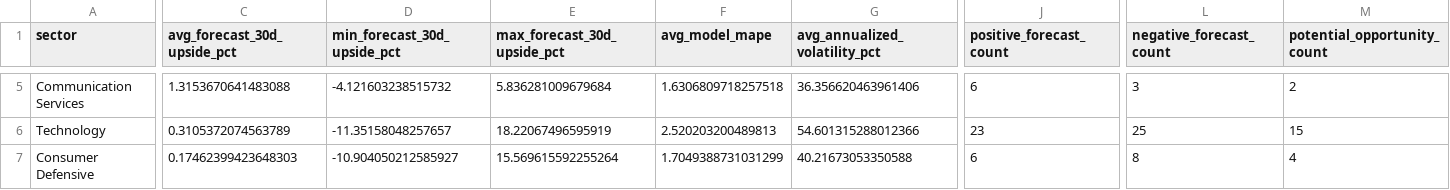
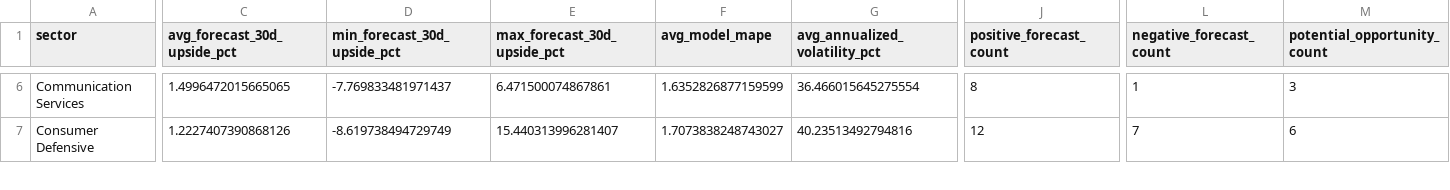
Before and after one commit to nikhilnandi19/marketpulse-web, a CSV file: public/data/marketpulse_dashboard_sector_summary.csv, drawn as a sheet; only a part is shown, gaps mark what is left out; removed rows and columns are numbered as before the commit, all else as after; rows hold the shown columns only; the diff covers the shown part only; the diff names each change by its address in the sheet, - before the commit and + after, or states it on an @@ line.

```diff
--- a/public/data/marketpulse_dashboard_sector_summary.csv
+++ b/public/data/marketpulse_dashboard_sector_summary.csv
-C6 (avg_forecast_30d_upside_pct): 1.3153670641483088
+C6 (avg_forecast_30d_upside_pct): 1.4996472015665065
-D6 (min_forecast_30d_upside_pct): -4.121603238515732
+D6 (min_forecast_30d_upside_pct): -7.769833481971437
-E6 (max_forecast_30d_upside_pct): 5.836281009679684
+E6 (max_forecast_30d_upside_pct): 6.471500074867861
-F6 (avg_model_mape): 1.6306809718257518
+F6 (avg_model_mape): 1.6352826877159599
-G6 (avg_annualized_volatility_pct): 36.356620463961406
+G6 (avg_annualized_volatility_pct): 36.466015645275554
-J6 (positive_forecast_count): 6
+J6 (positive_forecast_count): 8
-L6 (negative_forecast_count): 3
+L6 (negative_forecast_count): 1
-M6 (potential_opportunity_count): 2
+M6 (potential_opportunity_count): 3
-row 6: Technology | 0.3105372074563789 | -11.35158048257657 | 18.22067496595919 | 2.520203200489813 | 54.601315288012366 | 23 | 25 | 15
-C7 (avg_forecast_30d_upside_pct): 0.17462399423648303
+C7 (avg_forecast_30d_upside_pct): 1.2227407390868126
-D7 (min_forecast_30d_upside_pct): -10.904050212585927
+D7 (min_forecast_30d_upside_pct): -8.619738494729749
-E7 (max_forecast_30d_upside_pct): 15.569615592255264
+E7 (max_forecast_30d_upside_pct): 15.440313996281407
-F7 (avg_model_mape): 1.7049388731031299
+F7 (avg_model_mape): 1.7073838248743027
-G7 (avg_annualized_volatility_pct): 40.21673053350588
+G7 (avg_annualized_volatility_pct): 40.23513492794816
-J7 (positive_forecast_count): 6
+J7 (positive_forecast_count): 12
-L7 (negative_forecast_count): 8
+L7 (negative_forecast_count): 7
-M7 (potential_opportunity_count): 4
+M7 (potential_opportunity_count): 6
```
Also changed, not shown: 2 added rows, 1 removed row and 88 edited cells elsewhere in this file, public/data/marketpulse_dashboard_company_summary.csv, public/data/marketpulse_dashboard_kpis.csv, 7 other files.
